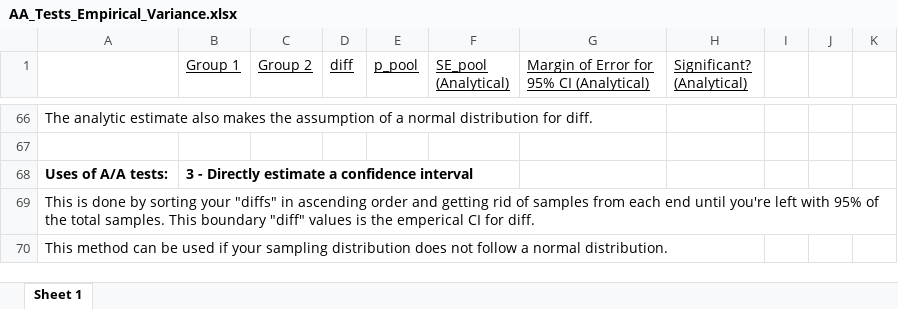
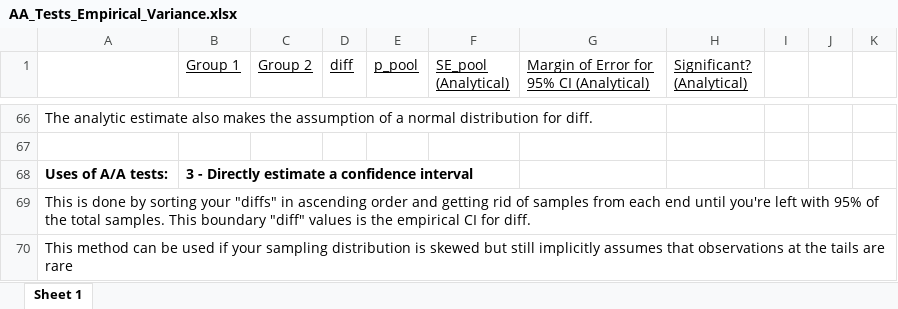
Before and after one commit to W-Tran/ab-testing-udacity, an Excel workbook: xlsx_files/AA_Tests_Empirical_Variance.xlsx, sheet Sheet 1, drawn as a sheet; only a part is shown, gaps mark what is left out; values as stored, in another font and other column widths than the file's, no borders; the diff names each change by its address in the sheet, - before the commit and + after, or states it on an @@ line.

Commit message:
Edit empirical confidence interval discussion
They can be computed for skewed distributions but still implicitly
assume that observations at the tails are rare and can be removed
first.

```diff
--- a/xlsx_files/AA_Tests_Empirical_Variance.xlsx (sheet Sheet 1)
+++ b/xlsx_files/AA_Tests_Empirical_Variance.xlsx (sheet Sheet 1)
-A69: …is the emperical CI for…
+A69: …is the empirical CI for…
-A70: …sampling distribution does not follow a normal distribution.
+A70: …sampling distribution is skewed but still implicitly assumes that observations at the tails are rare
```
